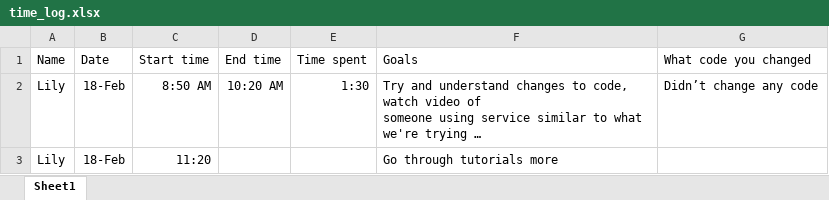
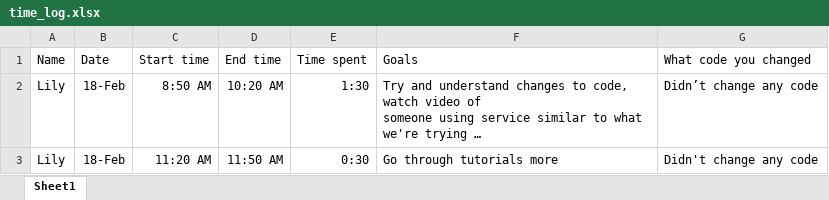
Before and after one commit to BenFryHolman-WWU/PyTorch-Buildings-GUI, an Excel workbook: docs/time_log.xlsx, sheet Sheet1, drawn as a sheet; long unchanged cells end in …; values as stored, in another font and other column widths than the file's, no borders; removed rows and columns are numbered as before the commit, all else as after; the diff names each change by its address in the sheet, - before the commit and + after, or states it on an @@ line.

Commit message:
end time

```diff
--- a/docs/time_log.xlsx (sheet Sheet1)
+++ b/docs/time_log.xlsx (sheet Sheet1)
-row 3: Lily | 18-Feb | 11:20 |  |  | Go through tutorials more
+row 3: Lily | 18-Feb | 11:20 AM | 11:50 AM | 0:30 | Go through tutorials more | Didn't change any code
```
